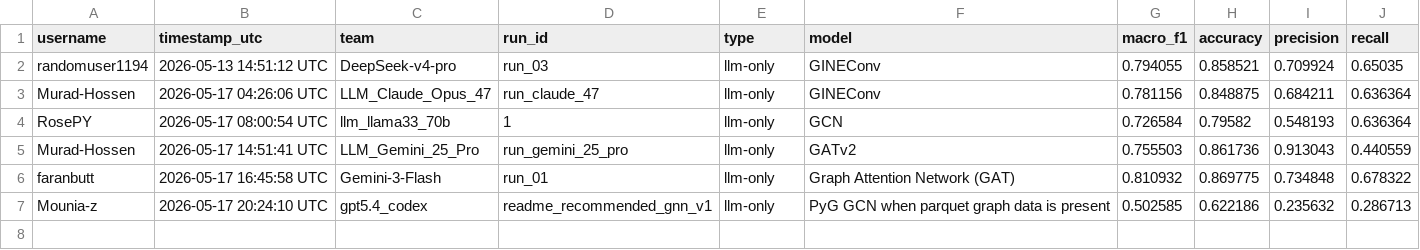
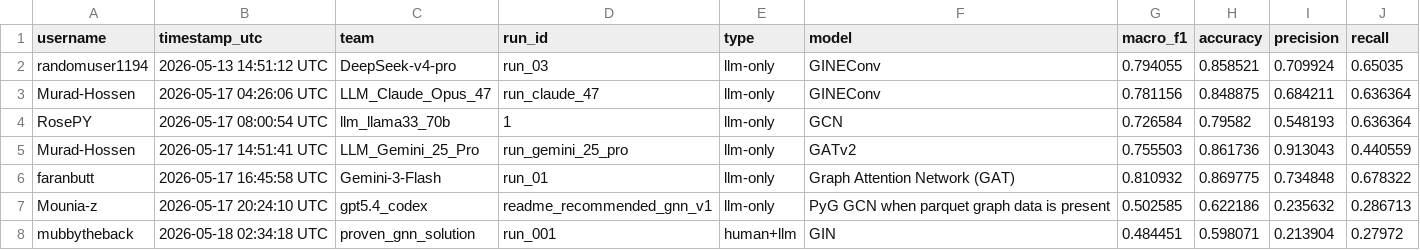
Before and after one commit to randomuser1194/PROVEN-GNN-LLM, a CSV file: leaderboard/leaderboard.csv, drawn as a sheet.

Commit message:
Update leaderboard

```diff
--- a/leaderboard/leaderboard.csv
+++ b/leaderboard/leaderboard.csv
@@ -7 +7,2 @@ faranbutt,2026-05-17 16:45:58 UTC,Gemini-3-Flash,run_01,llm-only,Graph Attention
 Mounia-z,2026-05-17 20:24:10 UTC,gpt5.4_codex,readme_recommended_gnn_v1,llm-only,PyG GCN when parquet graph data is present,0.502585,0.622186,0.235632,0.286713
+mubbytheback,2026-05-18 02:34:18 UTC,proven_gnn_solution,run_001,human+llm,GIN,0.484451,0.598071,0.213904,0.27972
```
Also changed, not shown: 1 other file.
